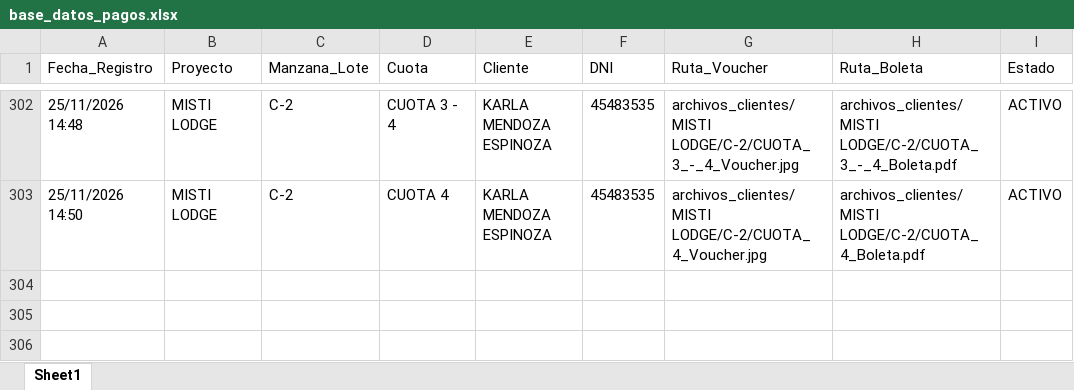
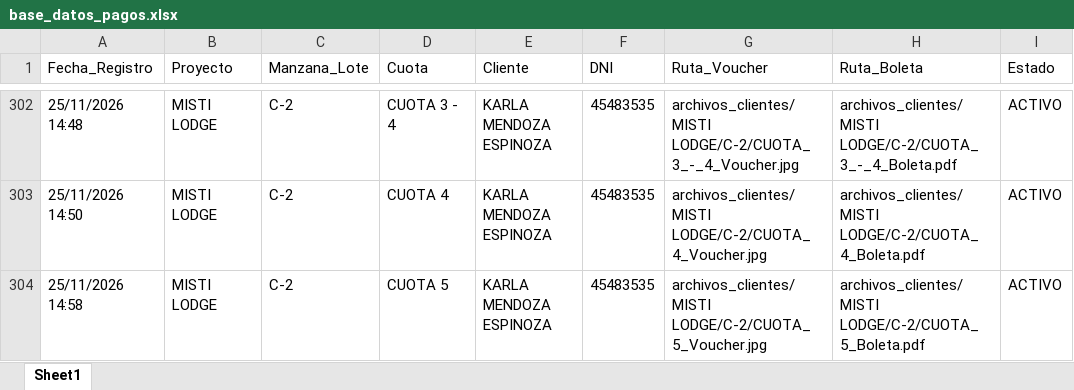
Before and after one commit to bryanflowers10-prog/portal-cobranzas-gr, an Excel workbook: base_datos_pagos.xlsx, sheet Sheet1, drawn as a sheet; only a part is shown, gaps mark what is left out; values as stored, in another font and other column widths than the file's, no borders; the diff names each change by its address in the sheet, - before the commit and + after, or states it on an @@ line.

```diff
--- a/base_datos_pagos.xlsx (sheet Sheet1)
+++ b/base_datos_pagos.xlsx (sheet Sheet1)
+row 304: 25/11/2026 14:58 | MISTI LODGE | C-2 | CUOTA 5 | KARLA MENDOZA ESPINOZA | 45483535 | archivos_clientes/MISTI LODGE/C-2/CUOTA_5_Voucher.jpg | archivos_clientes/MISTI LODGE/C-2/CUOTA_5_Boleta.pdf | ACTIVO
```
Also changed, not shown: 2 other files.
